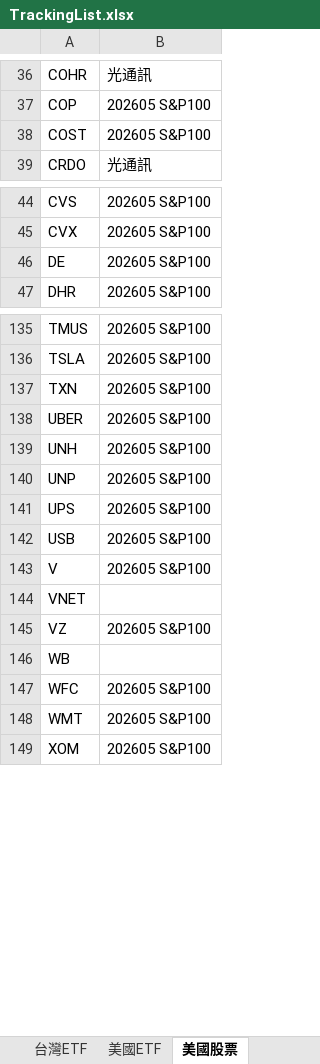
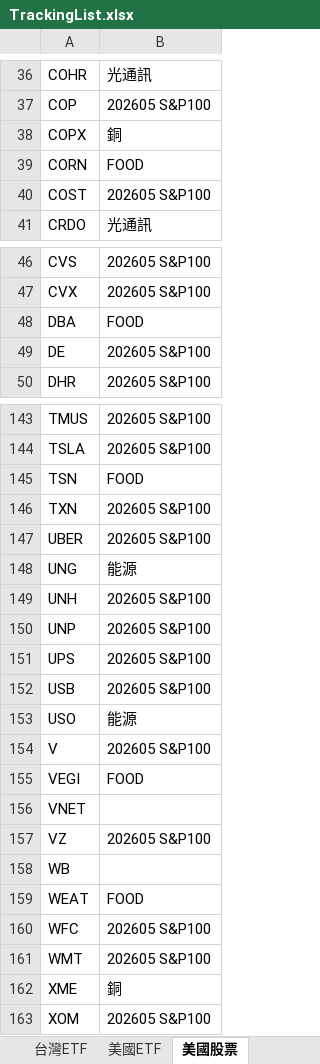
Before and after one commit to ainsliemile/papa-bear-dashboard, an Excel workbook: TrackingList.xlsx, sheet 美國股票, drawn as a sheet; only a part is shown, gaps mark what is left out; values as stored, in another font and other column widths than the file's, no borders; conditional formats not drawn; the diff covers the shown part only; the diff names each change by its address in the sheet, - before the commit and + after, or states it on an @@ line.

Commit message:
Add files via upload

```diff
--- a/TrackingList.xlsx (sheet 美國股票)
+++ b/TrackingList.xlsx (sheet 美國股票)
+row 38: COPX | 銅
+row 39: CORN | FOOD
+row 48: DBA | FOOD
+row 145: TSN | FOOD
+row 148: UNG | 能源
+row 153: USO | 能源
+row 155: VEGI | FOOD
+row 159: WEAT | FOOD
+row 162: XME | 銅
```
Also changed, not shown: 5 added rows elsewhere in this sheet.
